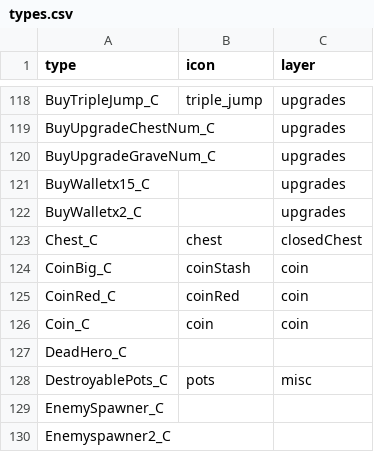
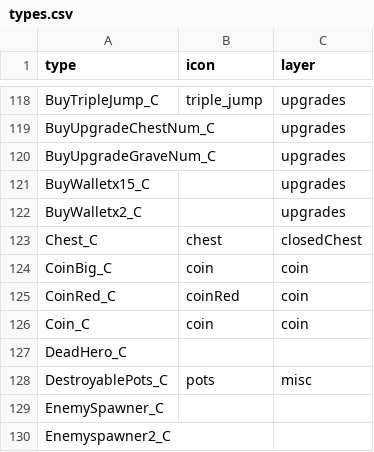
Before and after one commit to joric/supraland, a CSV file: data/types.csv, drawn as a sheet; only a part is shown, gaps mark what is left out.

Commit message:
updated files

```diff
--- a/data/types.csv
+++ b/data/types.csv
@@ -123,3 +123,3 @@ BuyWalletx2_C,,upgrades
 Chest_C,chest,closedChest
-CoinBig_C,coinStash,coin
+CoinBig_C,coin,coin
 CoinRed_C,coinRed,coin
```
